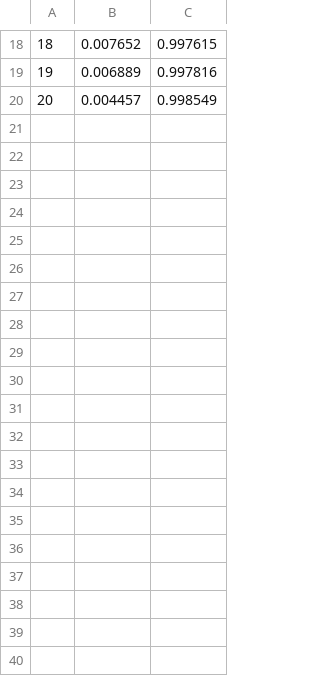
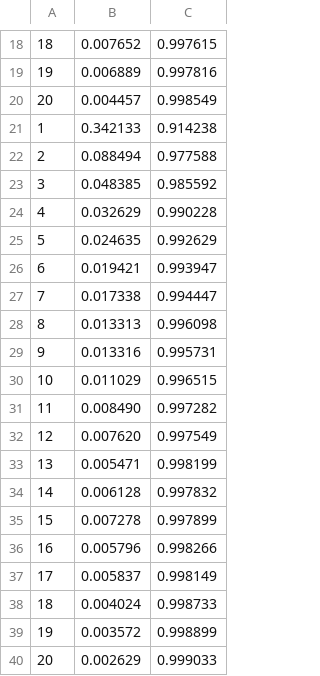
Before and after one commit to dsml-lab/ResNet18_MNIST, a CSV file: result/data20_train.csv, drawn as a sheet; only a part is shown, gaps mark what is left out.

```diff
--- a/result/data20_train.csv
+++ b/result/data20_train.csv
@@ -20 +20,21 @@
 20 ,0.004457,0.998549
+1  ,0.342133,0.914238
+2  ,0.088494,0.977588
+3  ,0.048385,0.985592
+4  ,0.032629,0.990228
+5  ,0.024635,0.992629
+6  ,0.019421,0.993947
+7  ,0.017338,0.994447
+8  ,0.013313,0.996098
+9  ,0.013316,0.995731
+10 ,0.011029,0.996515
+11 ,0.008490,0.997282
+12 ,0.007620,0.997549
+13 ,0.005471,0.998199
+14 ,0.006128,0.997832
+15 ,0.007278,0.997899
+16 ,0.005796,0.998266
+17 ,0.005837,0.998149
+18 ,0.004024,0.998733
+19 ,0.003572,0.998899
+20 ,0.002629,0.999033
```
Also changed, not shown: result/data20_val.csv, 5 other files.
